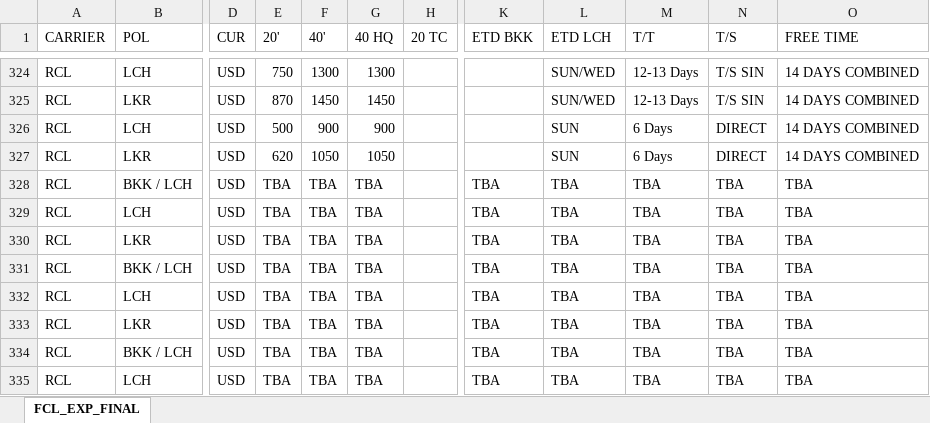
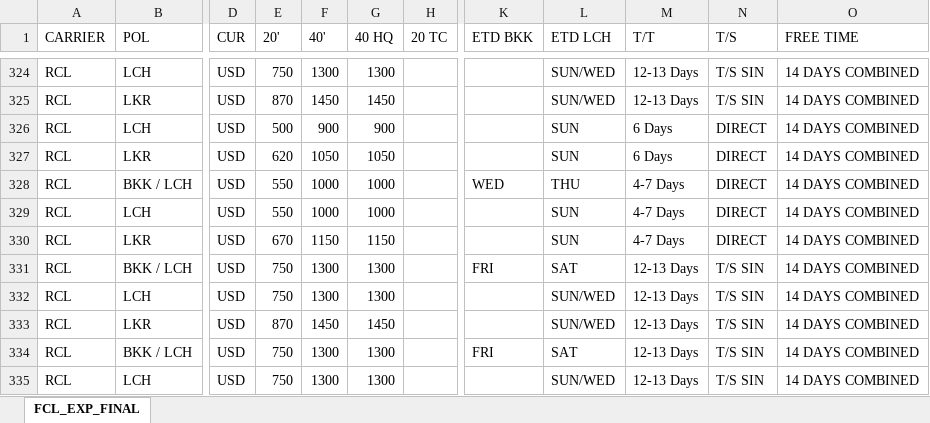
Before and after one commit to champkris/rate_automation, an Excel workbook: docs/output/FINAL_RATES_FROM_ATTACHMENTS.xlsx, sheet FCL_EXP_FINAL, drawn as a sheet; only a part is shown, gaps mark what is left out; values as stored, in another font and other column widths than the file's, no cell formats; the diff covers the shown part only; the diff names each change by its address in the sheet, - before the commit and + after, or states it on an @@ line.

```diff
--- a/docs/output/FINAL_RATES_FROM_ATTACHMENTS.xlsx (sheet FCL_EXP_FINAL)
+++ b/docs/output/FINAL_RATES_FROM_ATTACHMENTS.xlsx (sheet FCL_EXP_FINAL)
-E328:E329 (20'): TBA
+E328:E329 (20'): 550
-F328:F329 (40'): TBA
+F328:F329 (40'): 1000
-G328:G329 (40 HQ): TBA
+G328:G329 (40 HQ): 1000
-K328 (ETD BKK): TBA
+K328 (ETD BKK): WED
-L328 (ETD LCH): TBA
+L328 (ETD LCH): THU
-M328:M330 (T/T): TBA
+M328:M330 (T/T): 4-7 Days
-N328:N330 (T/S): TBA
+N328:N330 (T/S): DIRECT
-O328:O335 (FREE TIME): TBA
+O328:O335 (FREE TIME): 14 DAYS COMBINED
-K329:K330 (ETD BKK): TBA
+K329:K330 (ETD BKK): (empty)
-L329:L330 (ETD LCH): TBA
+L329:L330 (ETD LCH): SUN
-E330 (20'): TBA
+E330 (20'): 670
-F330 (40'): TBA
+F330 (40'): 1150
-G330 (40 HQ): TBA
+G330 (40 HQ): 1150
-E331:E332 (20'): TBA
+E331:E332 (20'): 750
-F331:F332 (40'): TBA
+F331:F332 (40'): 1300
-G331:G332 (40 HQ): TBA
+G331:G332 (40 HQ): 1300
-K331 (ETD BKK): TBA
+K331 (ETD BKK): FRI
-L331 (ETD LCH): TBA
+L331 (ETD LCH): SAT
-M331:M335 (T/T): TBA
+M331:M335 (T/T): 12-13 Days
-N331:N335 (T/S): TBA
+N331:N335 (T/S): T/S SIN
-K332:K333 (ETD BKK): TBA
+K332:K333 (ETD BKK): (empty)
-L332:L333 (ETD LCH): TBA
+L332:L333 (ETD LCH): SUN/WED
-E333 (20'): TBA
+E333 (20'): 870
-F333 (40'): TBA
+F333 (40'): 1450
-G333 (40 HQ): TBA
+G333 (40 HQ): 1450
-E334:E335 (20'): TBA
+E334:E335 (20'): 750
-F334:F335 (40'): TBA
+F334:F335 (40'): 1300
-G334:G335 (40 HQ): TBA
+G334:G335 (40 HQ): 1300
-K334 (ETD BKK): TBA
+K334 (ETD BKK): FRI
-L334 (ETD LCH): TBA
+L334 (ETD LCH): SAT
-K335 (ETD BKK): TBA
+K335 (ETD BKK): (empty)
-L335 (ETD LCH): TBA
+L335 (ETD LCH): SUN/WED
```
Also changed, not shown: 3 added rows, 3 removed rows and 161 edited cells elsewhere in this sheet, cell formats, 2 other files.
